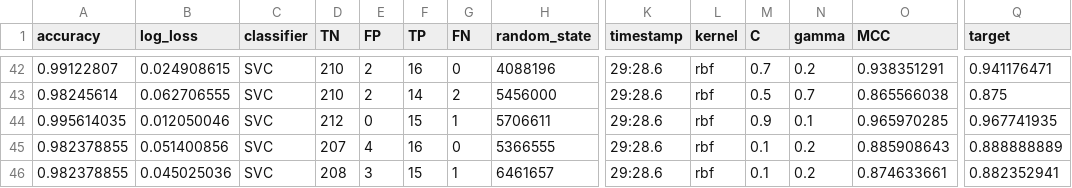
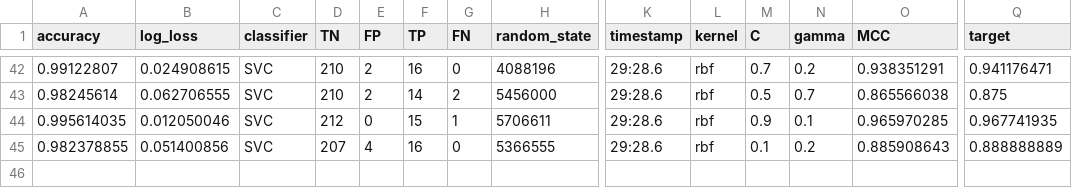
Before and after one commit to 0xDECAFC0FFEE/neural-fingerprint, a CSV file: lxr_nobkg_results.csv, drawn as a sheet; only a part is shown, gaps mark what is left out; rows hold the shown columns only; the diff names each change by its address in the sheet, - before the commit and + after, or states it on an @@ line.

```diff
--- a/lxr_nobkg_results.csv
+++ b/lxr_nobkg_results.csv
-row 46: 0.982378855 | 0.045025036 | SVC | 208 | 3 | 15 | 1 | 6461657 | 29:28.6 | rbf | 0.1 | 0.2 | 0.874633661 | 0.882352941
```
Also changed, not shown: dud/results/ace.csv, dud/results/ache.csv, 30 other files.
